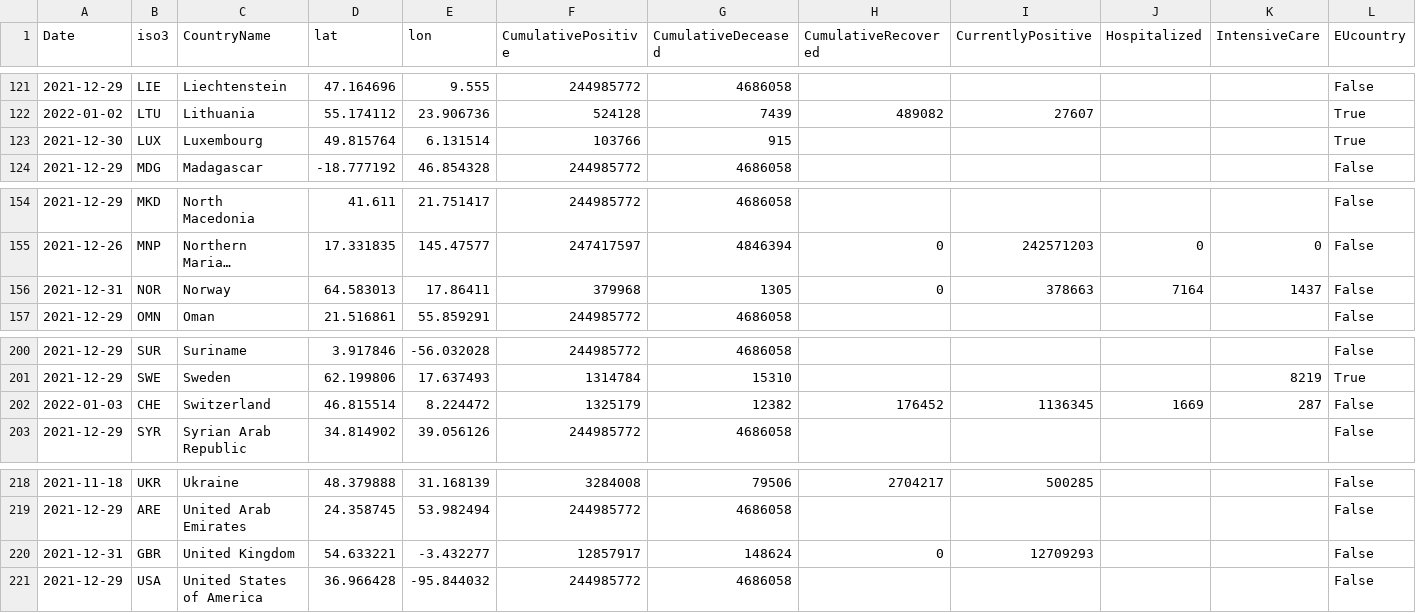
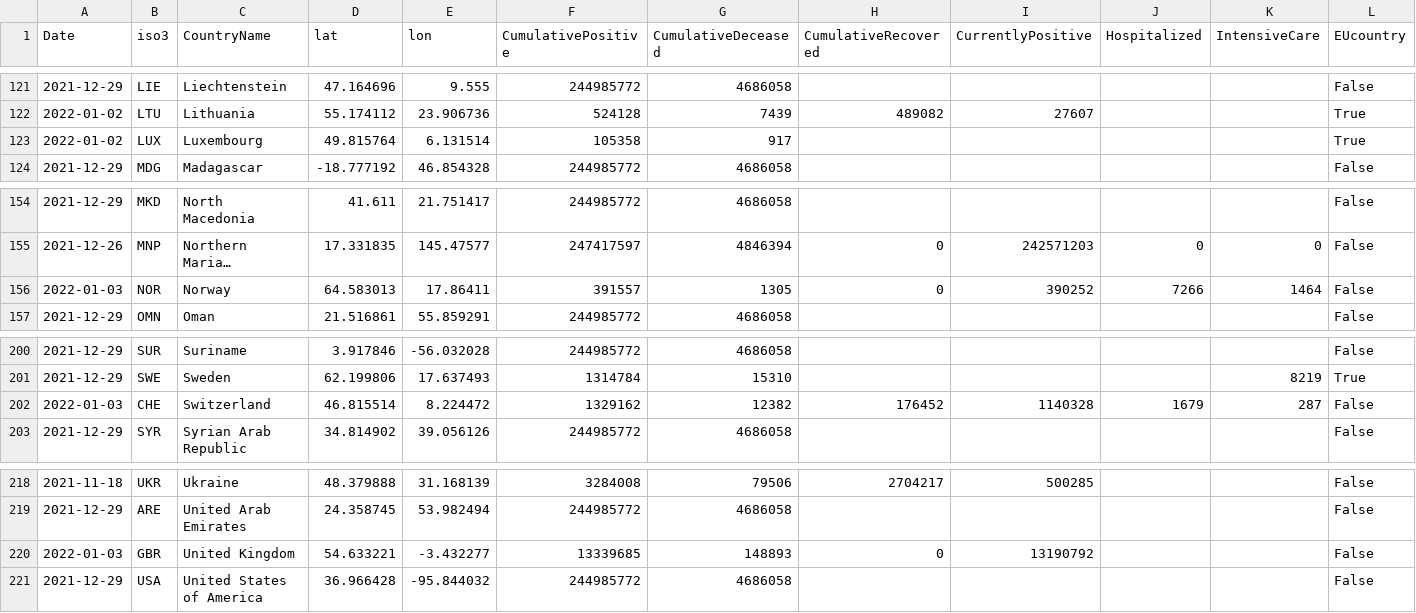
Before and after one commit to epistemological/world_covid_eu, a CSV file: data-by-country/jrc-covid-19-countries-20220103.csv, drawn as a sheet; only a part is shown, gaps mark what is left out; long unchanged cells end in …; the diff names each change by its address in the sheet, - before the commit and + after, or states it on an @@ line.

```diff
--- a/data-by-country/jrc-covid-19-countries-20220103.csv
+++ b/data-by-country/jrc-covid-19-countries-20220103.csv
-A123 (Date): 2021-12-30
+A123 (Date): 2022-01-02
-F123 (CumulativePositive): 103766
+F123 (CumulativePositive): 105358
-G123 (CumulativeDeceased): 915
+G123 (CumulativeDeceased): 917
-A156 (Date): 2021-12-31
+A156 (Date): 2022-01-03
-F156 (CumulativePositive): 379968
+F156 (CumulativePositive): 391557
-I156 (CurrentlyPositive): 378663
+I156 (CurrentlyPositive): 390252
-J156 (Hospitalized): 7164
+J156 (Hospitalized): 7266
-K156 (IntensiveCare): 1437
+K156 (IntensiveCare): 1464
-F202 (CumulativePositive): 1325179
+F202 (CumulativePositive): 1329162
-I202 (CurrentlyPositive): 1136345
+I202 (CurrentlyPositive): 1140328
-J202 (Hospitalized): 1669
+J202 (Hospitalized): 1679
-A220 (Date): 2021-12-31
+A220 (Date): 2022-01-03
-F220 (CumulativePositive): 12857917
+F220 (CumulativePositive): 13339685
-G220 (CumulativeDeceased): 148624
+G220 (CumulativeDeceased): 148893
-I220 (CurrentlyPositive): 12709293
+I220 (CurrentlyPositive): 13190792
```
Also changed, not shown: data-by-country/jrc-covid-19-countries-latest.csv, data-of-world/jrc-covid-19-world-latest.csv, 3 other files.
